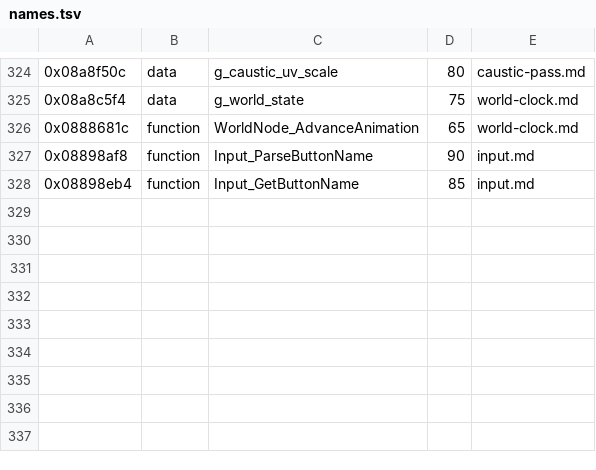
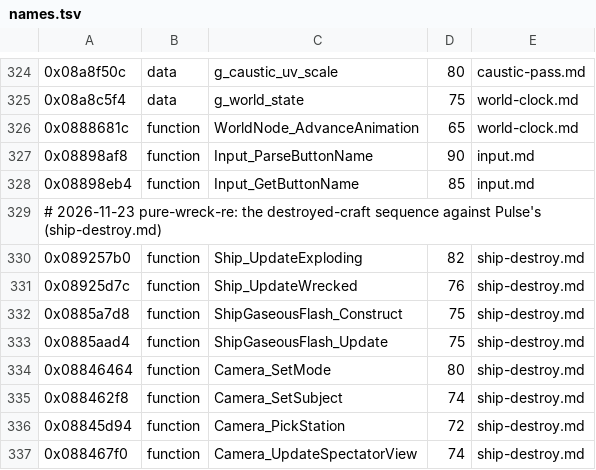
Before and after one commit to topaxi/OpenAntiGrav, a TSV file: docs/ghidra/functions/psp-pure-usa/names.tsv, drawn as a sheet; only a part is shown, gaps mark what is left out; the diff names each change by its address in the sheet, - before the commit and + after, or states it on an @@ line.

```diff
--- a/docs/ghidra/functions/psp-pure-usa/names.tsv
+++ b/docs/ghidra/functions/psp-pure-usa/names.tsv
+row 329: # 2026-11-23 pure-wreck-re: the destroyed-craft sequence against Pulse's (ship-destroy.md)
+row 330: 0x089257b0 | function | Ship_UpdateExploding | 82 | ship-destroy.md
+row 331: 0x08925d7c | function | Ship_UpdateWrecked | 76 | ship-destroy.md
+row 332: 0x0885a7d8 | function | ShipGaseousFlash_Construct | 75 | ship-destroy.md
+row 333: 0x0885aad4 | function | ShipGaseousFlash_Update | 75 | ship-destroy.md
+row 334: 0x08846464 | function | Camera_SetMode | 80 | ship-destroy.md
+row 335: 0x088462f8 | function | Camera_SetSubject | 74 | ship-destroy.md
+row 336: 0x08845d94 | function | Camera_PickStation | 72 | ship-destroy.md
+row 337: 0x088467f0 | function | Camera_UpdateSpectatorView | 74 | ship-destroy.md
```
Also changed, not shown: 3 other files.
